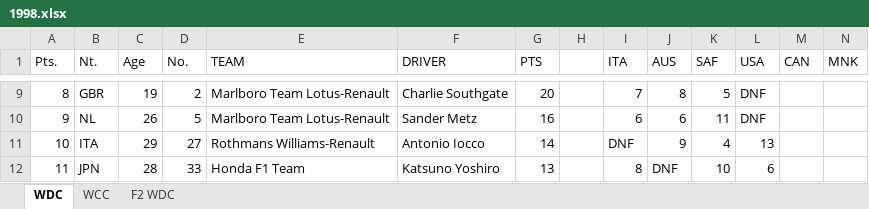
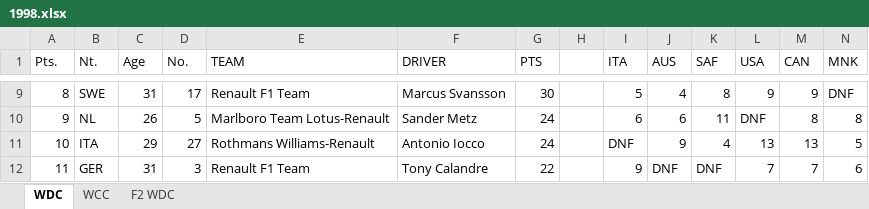
Before and after one commit to weinoose/FormulaPython, an Excel workbook: src/1998/1998.xlsx, sheet WDC, drawn as a sheet; only a part is shown, gaps mark what is left out; values as stored, in another font and other column widths than the file's, no cell formats; conditional formats not drawn; the diff covers the shown part only; the diff names each change by its address in the sheet, - before the commit and + after, or states it on an @@ line.

```diff
--- a/src/1998/1998.xlsx (sheet WDC)
+++ b/src/1998/1998.xlsx (sheet WDC)
-B9 (Nt.): GBR
+B9 (Nt.): SWE
-C9 (Age): 19
+C9 (Age): 31
-D9 (No.): 2
+D9 (No.): 17
-E9 (TEAM): Marlboro Team Lotus-Renault
+E9 (TEAM): Renault F1 Team
-F9 (DRIVER): Charlie Southgate
+F9 (DRIVER): Marcus Svansson
-G9 (PTS): 20
+G9 (PTS): 30
-I9 (ITA): 7
+I9 (ITA): 5
-J9 (AUS): 8
+J9 (AUS): 4
-K9 (SAF): 5
+K9 (SAF): 8
-L9 (USA): DNF
+L9 (USA): 9
-M9 (CAN): (empty)
+M9 (CAN): 9
-N9 (MNK): (empty)
+N9 (MNK): DNF
-G10 (PTS): 16
+G10 (PTS): 24
-M10 (CAN): (empty)
+M10 (CAN): 8
-N10 (MNK): (empty)
+N10 (MNK): 8
-G11 (PTS): 14
+G11 (PTS): 24
-M11 (CAN): (empty)
+M11 (CAN): 13
-N11 (MNK): (empty)
+N11 (MNK): 5
-B12 (Nt.): JPN
+B12 (Nt.): GER
-C12 (Age): 28
+C12 (Age): 31
-D12 (No.): 33
+D12 (No.): 3
-E12 (TEAM): Honda F1 Team
+E12 (TEAM): Renault F1 Team
-F12 (DRIVER): Katsuno Yoshiro
+F12 (DRIVER): Tony Calandre
-G12 (PTS): 13
+G12 (PTS): 22
-I12 (ITA): 8
+I12 (ITA): 9
-K12 (SAF): 10
+K12 (SAF): DNF
-L12 (USA): 6
+L12 (USA): 7
-M12 (CAN): (empty)
+M12 (CAN): 7
-N12 (MNK): (empty)
+N12 (MNK): 6
```
Also changed, not shown: 2 added rows, 2 removed rows and 59 edited cells elsewhere in this sheet, sheet WCC, cell formats, 21 other files.
